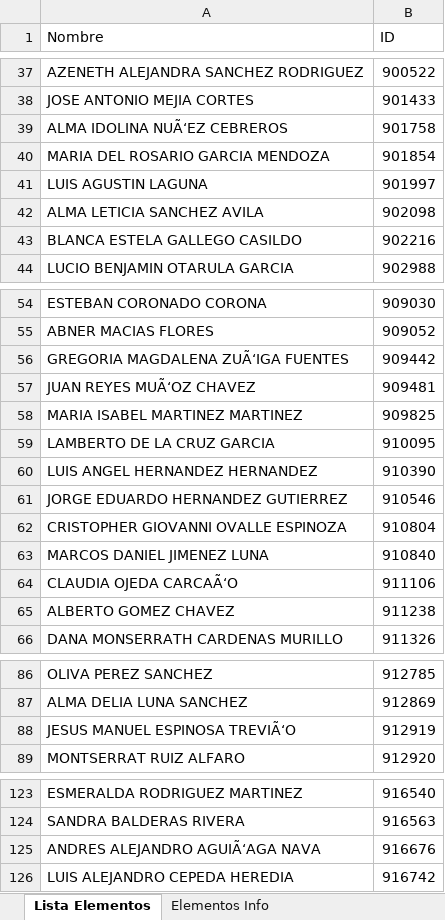
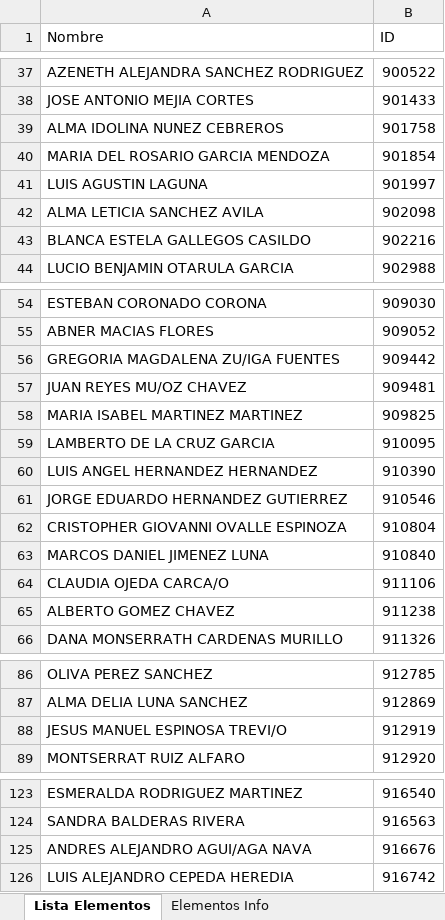
Before and after one commit to Monreaal/Automatizador-Cedulas, an Excel workbook: LEGO OPERACIONES SEP 26.xlsx, sheet Lista Elementos, drawn as a sheet; only a part is shown, gaps mark what is left out; values as stored, in another font and other column widths than the file's, no borders; the diff covers the shown part only; the diff names each change by its address in the sheet, - before the commit and + after, or states it on an @@ line.

```diff
--- a/LEGO OPERACIONES SEP 26.xlsx (sheet Lista Elementos)
+++ b/LEGO OPERACIONES SEP 26.xlsx (sheet Lista Elementos)
-A39 (Nombre): ALMA IDOLINA NUÃ‘EZ CEBREROS
+A39 (Nombre): ALMA IDOLINA NUNEZ CEBREROS
-A43 (Nombre): BLANCA ESTELA GALLEGO CASILDO
+A43 (Nombre): BLANCA ESTELA GALLEGOS CASILDO
-A56 (Nombre): GREGORIA MAGDALENA ZUÃ‘IGA FUENTES
+A56 (Nombre): GREGORIA MAGDALENA ZU/IGA FUENTES
-A57 (Nombre): JUAN REYES MUÃ‘OZ CHAVEZ
+A57 (Nombre): JUAN REYES MU/OZ CHAVEZ
-A64 (Nombre): CLAUDIA OJEDA CARCAÃ‘O
+A64 (Nombre): CLAUDIA OJEDA CARCA/O
-A88 (Nombre): JESUS MANUEL ESPINOSA TREVIÃ‘O
+A88 (Nombre): JESUS MANUEL ESPINOSA TREVI/O
-A125 (Nombre): ANDRES ALEJANDRO AGUIÃ‘AGA NAVA
+A125 (Nombre): ANDRES ALEJANDRO AGUI/AGA NAVA
```
Also changed, not shown: 2 edited cells elsewhere in this sheet, LEGO_OPERACIONES_ACTUALIZADO.xlsx, 2 other files.
